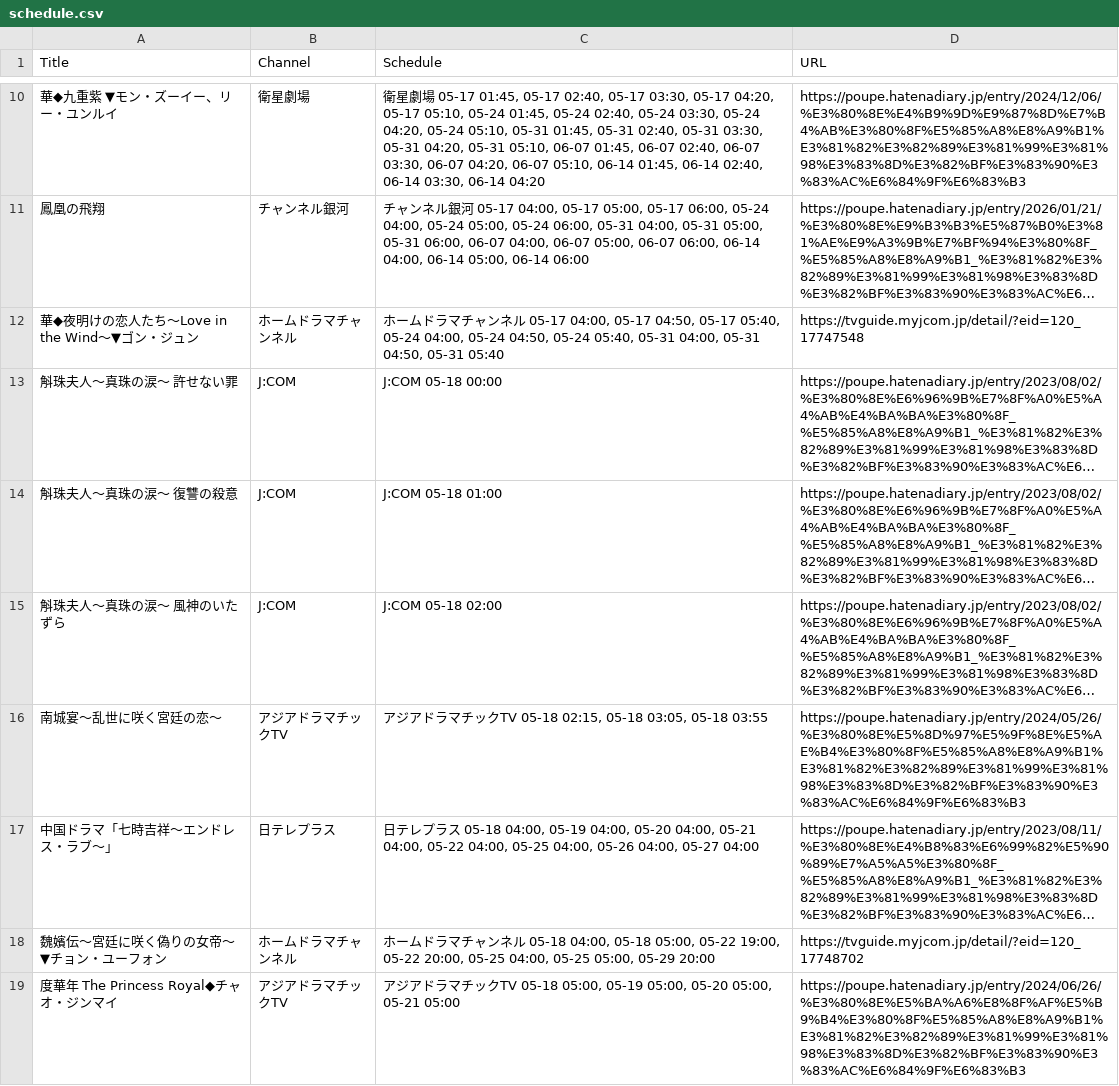
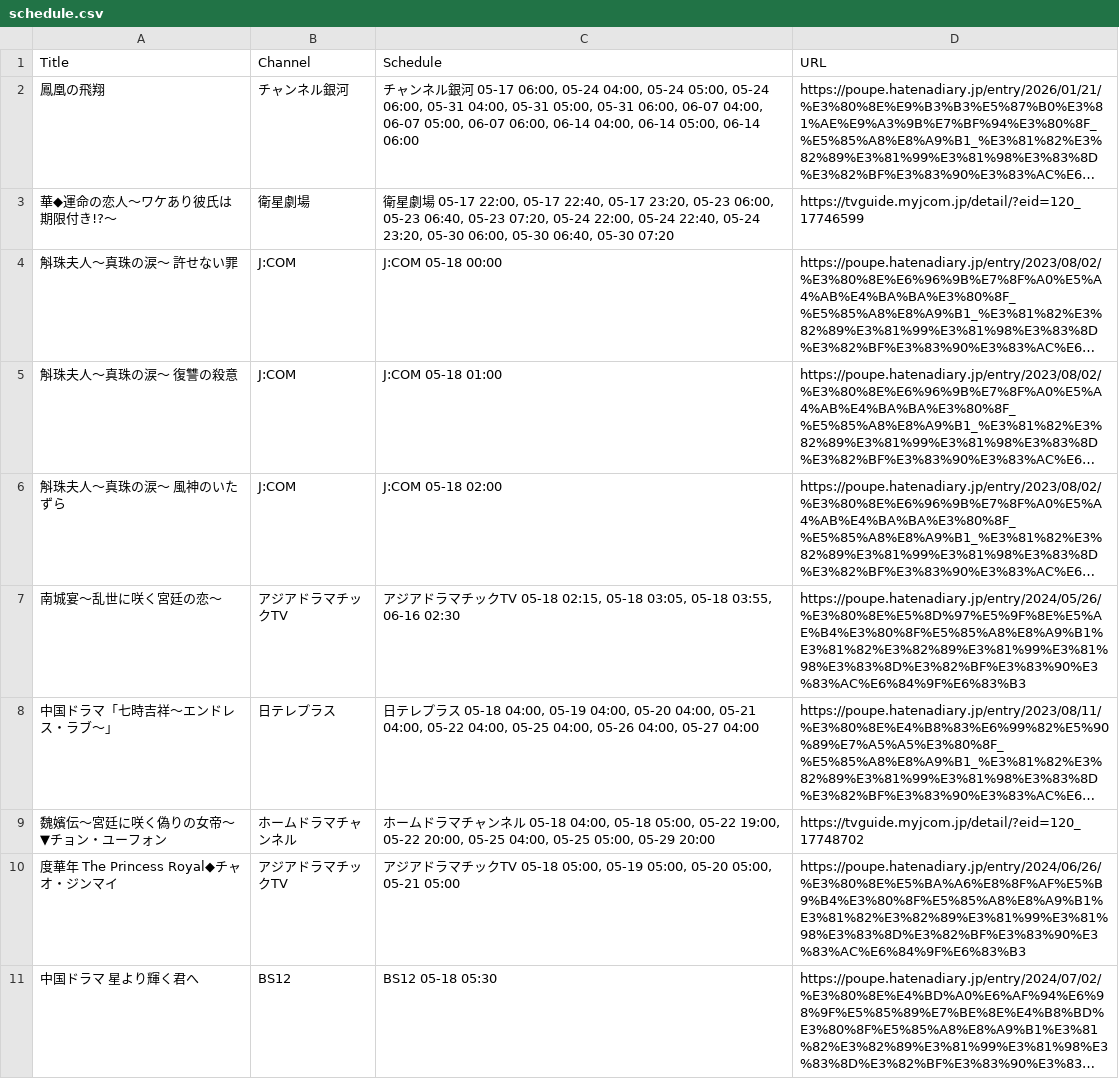
Before and after one commit to huazishanben7-afk/china-drama-app, a CSV file: public/data/schedule.csv, drawn as a sheet; only a part is shown, gaps mark what is left out; the shorter side is filled out with more unchanged rows; long unchanged cells end in …; removed rows and columns are numbered as before the commit, all else as after; the diff covers the shown part only; the diff names each change by its address in the sheet, - before the commit and + after, or states it on an @@ line.

```diff
--- a/public/data/schedule.csv
+++ b/public/data/schedule.csv
-row 10: 華◆九重紫 ▼モン・ズーイー、リー・ユンルイ | 衛星劇場 | 衛星劇場 05-17 01:45, 05-17 02:40, 05-17 03:30, 05-17 04:20, 05-17 05:10, 05-24 01:45, 05-24 02:40, 05-24 03:30, 05-24 04:20, 05-24 05:10, 05-31 01:45, 05-31 02:40, 05-31 03:30, 05-31 04:20, 05-31 05:10, 06-07 01:45, 06-07 02:40, 06-07 03:30, 06-07 04:20, 06-07 05:10, 06-14 01:45, 06-14 02:40, 06-14 03:30, 06-14 04:20 | https://poupe.hatenadiary.jp/entry/2024/12/06/%E3%80%8E%E4%B9%9D%E9%87%8D%E7%B4%AB%E3%80%8F%E5%85%A8%E8%A9%B1%E3%81%82%E3%82%89%E3%81%99%E3%81%98%E3%83%8D%E3%82%BF%E3%83%90%E3%83%AC%E6%84%9F%E6%83%B3
-C2 (Schedule): …05-17 04:00, 05-17 05:00, 05-17 06:00, 05-24…
+C2 (Schedule): …05-17 06:00, 05-24…
-row 12: 華◆夜明けの恋人たち〜Love in the Wind〜▼ゴン・ジュン | ホームドラマチャンネル | ホームドラマチャンネル 05-17 04:00, 05-17 04:50, 05-17 05:40, 05-24 04:00, 05-24 04:50, 05-24 05:40, 05-31 04:00, 05-31 04:50, 05-31 05:40 | https://tvguide.myjcom.jp/detail/?eid=120_17747548
+row 3: 華◆運命の恋人〜ワケあり彼氏は期限付き!?〜 | 衛星劇場 | 衛星劇場 05-17 22:00, 05-17 22:40, 05-17 23:20, 05-23 06:00, 05-23 06:40, 05-23 07:20, 05-24 22:00, 05-24 22:40, 05-24 23:20, 05-30 06:00, 05-30 06:40, 05-30 07:20 | https://tvguide.myjcom.jp/detail/?eid=120_17746599
-C7 (Schedule): …03:05, 05-18 03:55
+C7 (Schedule): …03:05, 05-18 03:55, 06-16 02:30
```
Also changed, not shown: 8 added rows, 8 removed rows and 13 edited cells elsewhere in this file, 1 other file.
